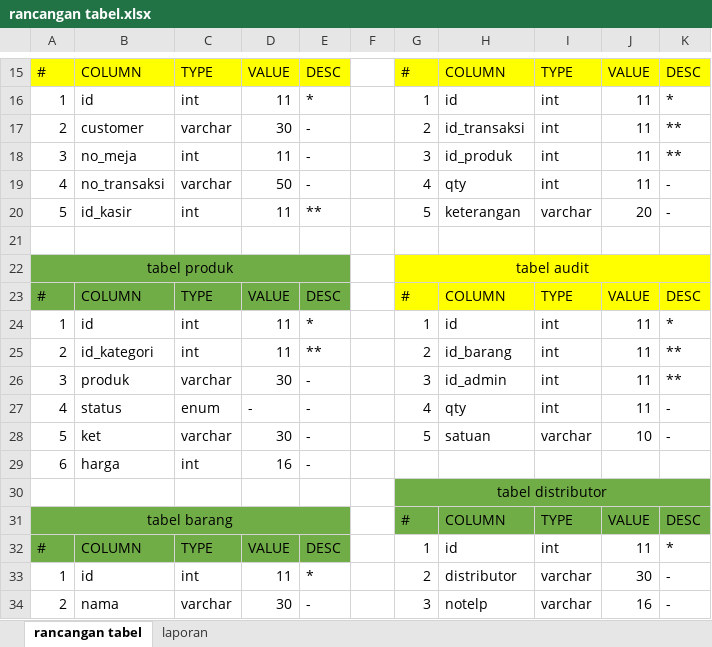
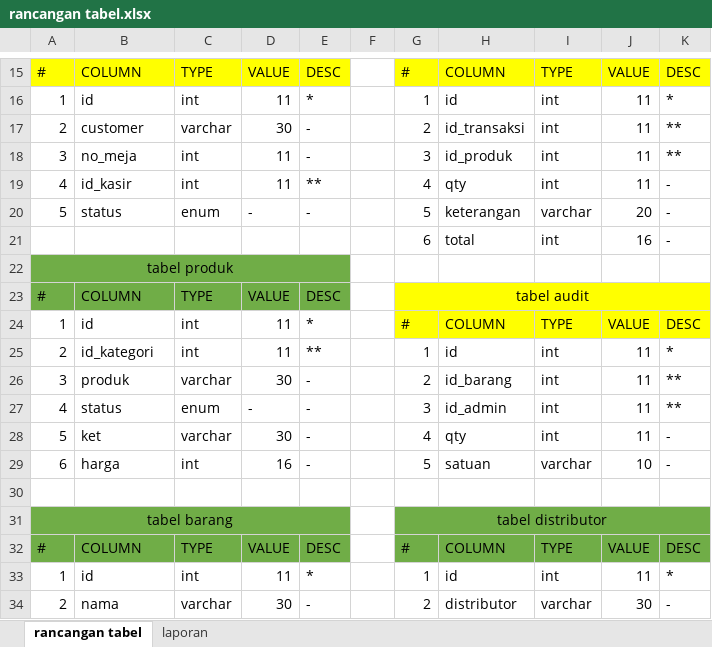
Before and after one commit to nasirin/gilang-ta, an Excel workbook: laporan/rancangan tabel.xlsx, sheet rancangan tabel, drawn as a sheet; only a part is shown, gaps mark what is left out; values as stored, in another font and other column widths than the file's, no borders; removed rows and columns are numbered as before the commit, all else as after; the diff covers the shown part only; the diff names each change by its address in the sheet, - before the commit and + after, or states it on an @@ line.

```diff
--- a/laporan/rancangan tabel.xlsx (sheet rancangan tabel)
+++ b/laporan/rancangan tabel.xlsx (sheet rancangan tabel)
-B19: no_transaksi
+B19: id_kasir
-C19: varchar
+C19: int
-D19: 50
+D19: 11
-E19: -
+E19: **
-B20: id_kasir
+B20: status
-C20: int
+C20: enum
-D20: 11
+D20: -
-E20: **
+E20: -
+row 21:  |  |  |  |  |  | 6 | total | int | 16 | -
+row 22: tabel produk
+row 23: # | COLUMN | TYPE | VALUE | DESC |  | tabel audit
+row 24: 1 | id | int | 11 | * |  | # | COLUMN | TYPE | VALUE | DESC
+row 25: 2 | id_kategori | int | 11 | ** |  | 1 | id | int | 11 | *
+row 26: 3 | produk | varchar | 30 | - |  | 2 | id_barang | int | 11 | **
+row 27: 4 | status | enum | - | - |  | 3 | id_admin | int | 11 | **
+row 28: 5 | ket | varchar | 30 | - |  | 4 | qty | int | 11 | -
+row 29: 6 | harga | int | 16 | - |  | 5 | satuan | varchar | 10 | -
-row 22: tabel produk |  |  |  |  |  | tabel audit
+row 31: tabel barang |  |  |  |  |  | tabel distributor
-G32:K32 fill: #FFFF00
+G32:K32 fill: #70AD47
-row 25: 2 | id_kategori | int | 11 | ** |  | 2 | id_barang | int | 11 | **
-row 26: 3 | produk | varchar | 30 | - |  | 3 | id_admin | int | 11 | **
-row 27: 4 | status | enum | - | - |  | 4 | qty | int | 11 | -
-row 28: 5 | ket | varchar | 30 | - |  | 5 | satuan | varchar | 10 | -
-row 29: 6 | harga | int | 16 | -
-row 30:  |  |  |  |  |  | tabel distributor
-row 31: tabel barang |  |  |  |  |  | # | COLUMN | TYPE | VALUE | DESC
-row 32: # | COLUMN | TYPE | VALUE | DESC |  | 1 | id | int | 11 | *
-row 33: 1 | id | int | 11 | * |  | 2 | distributor | varchar | 30 | -
-G34: 3
+G34: 2
-H34: notelp
+H34: distributor
-J34: 16
+J34: 30
```
Also changed, not shown: 2 added rows, 1 removed row, 28 edited cells, cell formats and merged cells elsewhere in this sheet, 9 other files.
